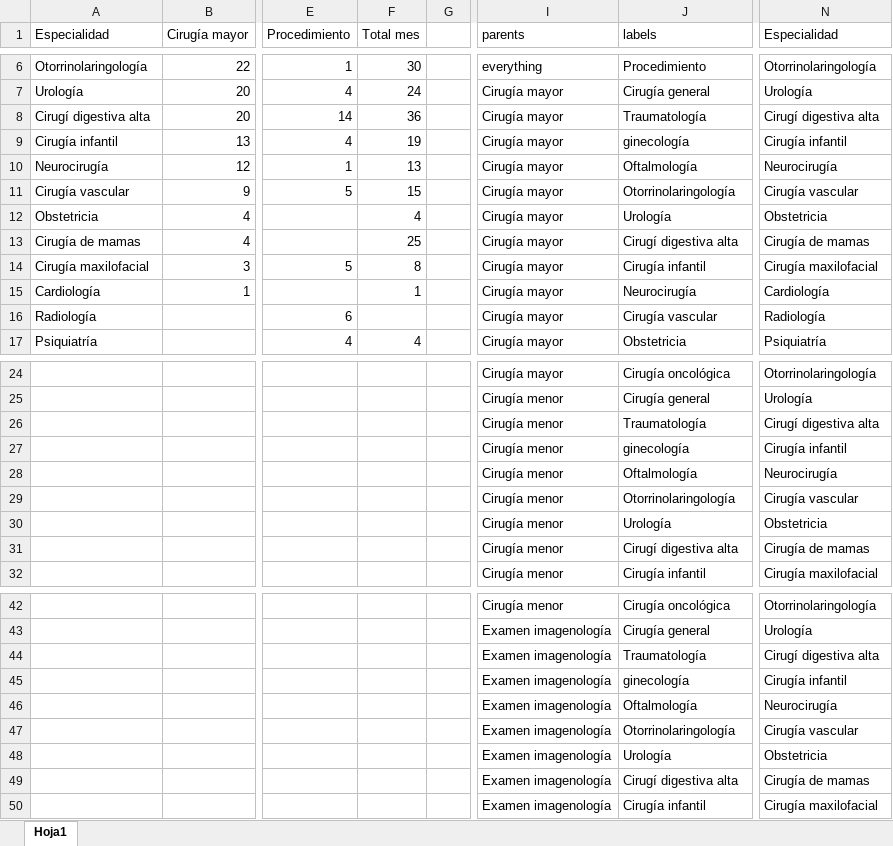
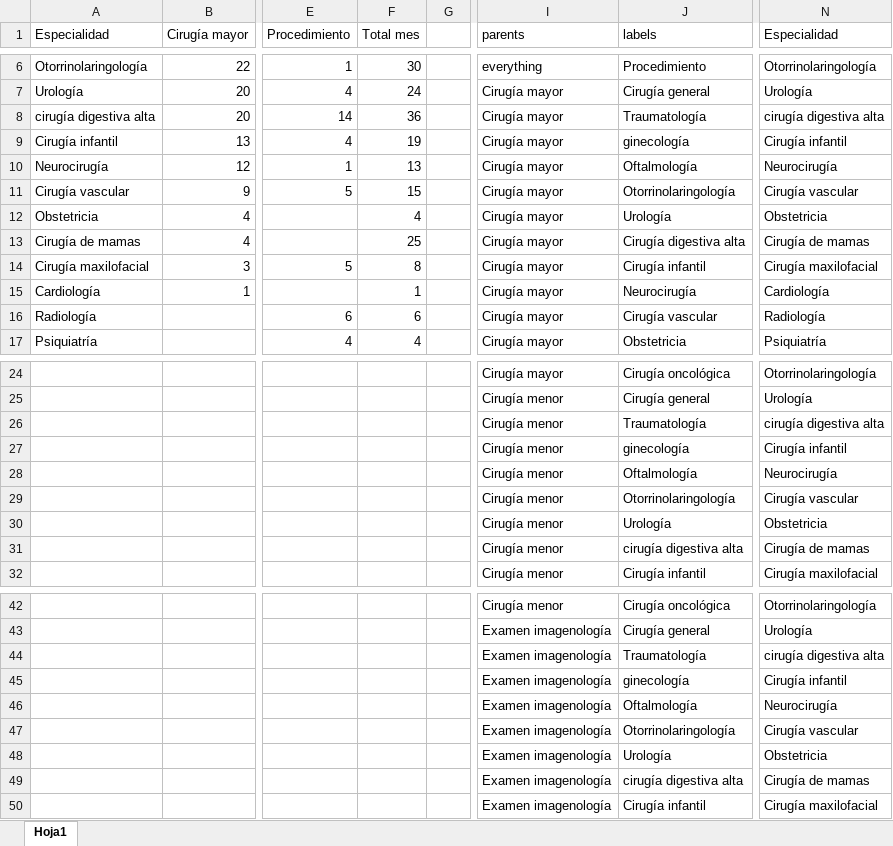
Before and after one commit to jfvenegasg/app_health_r_medicine, an Excel workbook: app-medicine-r/modulos/data/datos_supensiones_por_especialidad.xlsx, sheet Hoja1, drawn as a sheet; only a part is shown, gaps mark what is left out; values as stored, in another font and other column widths than the file's, no borders; the diff covers the shown part only; the diff names each change by its address in the sheet, - before the commit and + after, or states it on an @@ line.

```diff
--- a/app-medicine-r/modulos/data/datos_supensiones_por_especialidad.xlsx (sheet Hoja1)
+++ b/app-medicine-r/modulos/data/datos_supensiones_por_especialidad.xlsx (sheet Hoja1)
-A8 (Especialidad): Cirugí digestiva alta
+A8 (Especialidad): cirugía digestiva alta
-N8 (Especialidad): Cirugí digestiva alta
+N8 (Especialidad): cirugía digestiva alta
-J13 (labels): Cirugí digestiva alta
+J13 (labels): Cirugía digestiva alta
-F16 (Total mes): (empty)
+F16 (Total mes): 6
-N26 (Especialidad): Cirugí digestiva alta
+N26 (Especialidad): cirugía digestiva alta
-J31 (labels): Cirugí digestiva alta
+J31 (labels): cirugía digestiva alta
-N44 (Especialidad): Cirugí digestiva alta
+N44 (Especialidad): cirugía digestiva alta
-J49 (labels): Cirugí digestiva alta
+J49 (labels): cirugía digestiva alta
```
Also changed, not shown: 2 edited cells elsewhere in this sheet, 2 other files.
